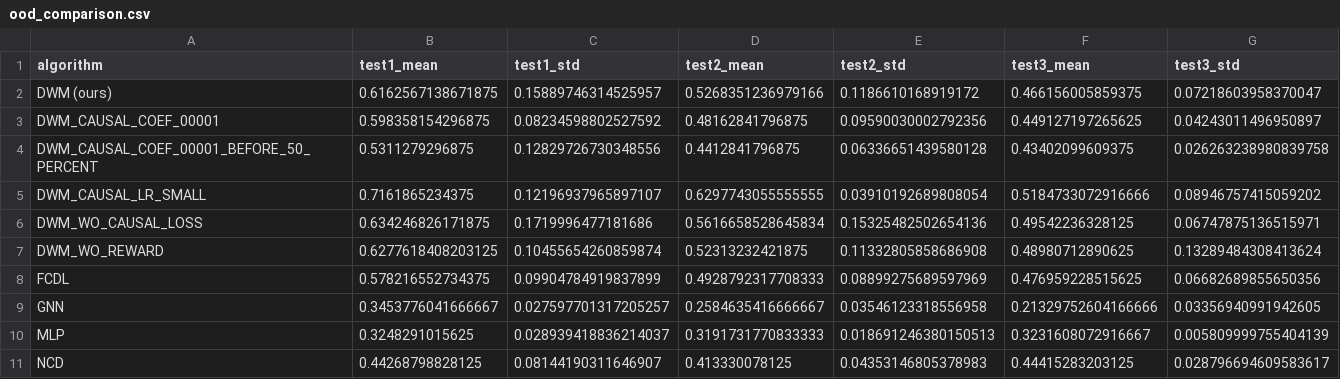
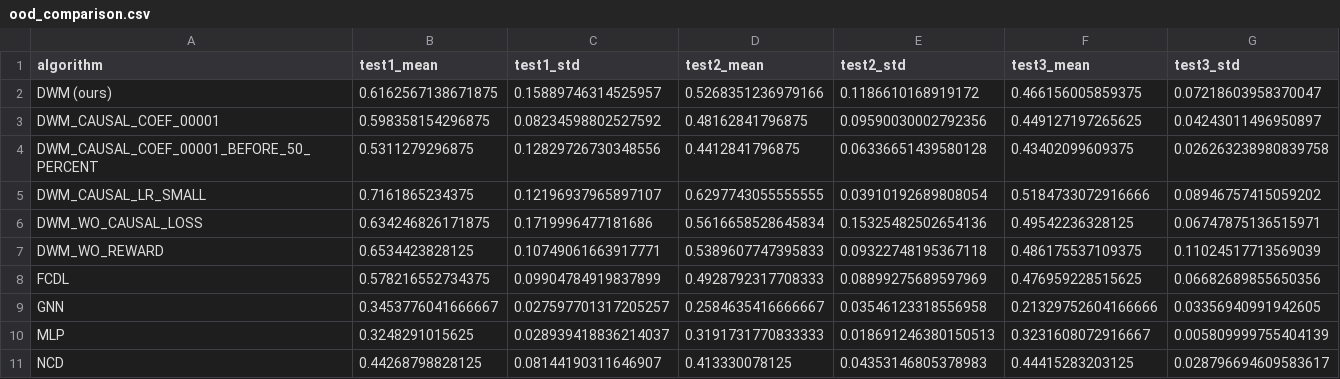
Before and after one commit to zhiyu-zhao-ucas/dwm, a CSV file: result/csv/ood_comparison.csv, drawn as a sheet.

```diff
--- a/result/csv/ood_comparison.csv
+++ b/result/csv/ood_comparison.csv
@@ -6,3 +6,3 @@ DWM_CAUSAL_LR_SMALL,0.7161865234375,0.12196937965897107,0.6297743055555555,0.039
 DWM_WO_CAUSAL_LOSS,0.634246826171875,0.1719996477181686,0.5616658528645834,0.15325482502654136,0.49542236328125,0.06747875136515971
-DWM_WO_REWARD,0.6277618408203125,0.10455654260859874,0.52313232421875,0.11332805858686908,0.48980712890625,0.13289484308413624
+DWM_WO_REWARD,0.6534423828125,0.10749061663917771,0.5389607747395833,0.09322748195367118,0.486175537109375,0.11024517713569039
 FCDL,0.578216552734375,0.09904784919837899,0.4928792317708333,0.08899275689597969,0.476959228515625,0.06682689855650356
```
Also changed, not shown: result/csv/ood_summary.csv, 3 other files.
